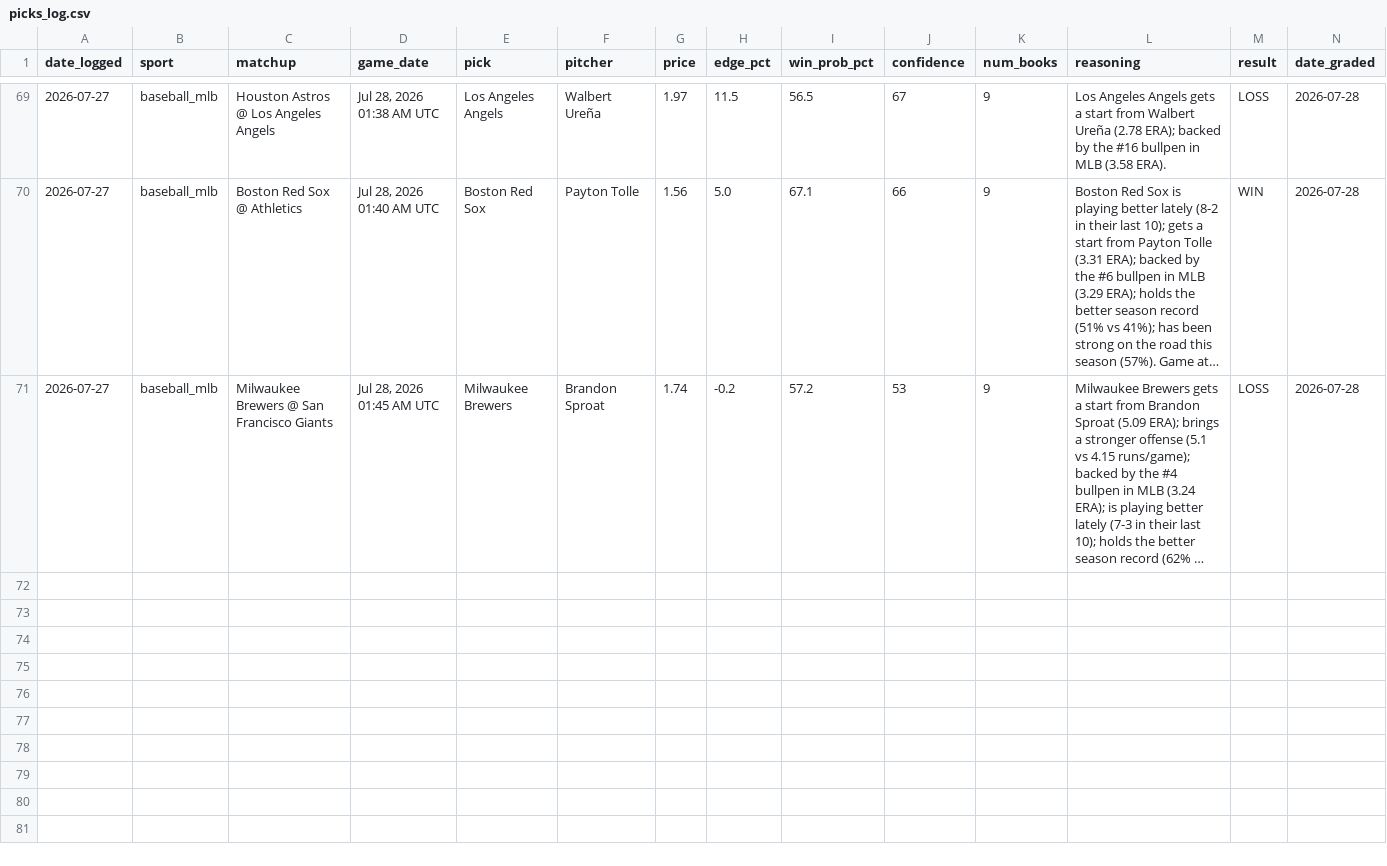
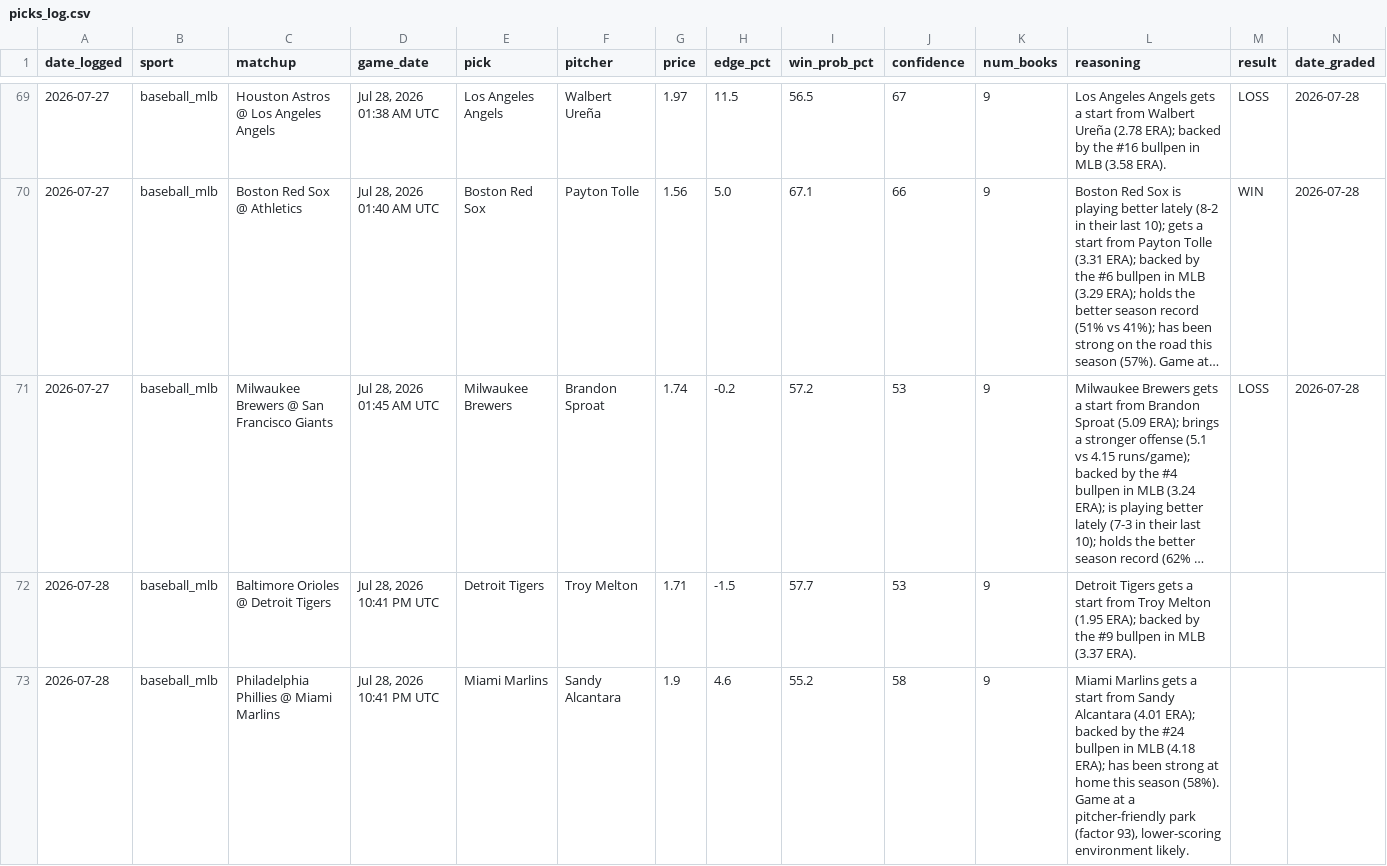
Before and after one commit to alev-12/betting-bot-showcase, a CSV file: picks_log.csv, drawn as a sheet; only a part is shown, gaps mark what is left out; long unchanged cells end in …; the diff covers the shown part only; the diff names each change by its address in the sheet, - before the commit and + after, or states it on an @@ line.

```diff
--- a/picks_log.csv
+++ b/picks_log.csv
+row 72: 2026-07-28 | baseball_mlb | Baltimore Orioles @ Detroit Tigers | Jul 28, 2026 10:41 PM UTC | Detroit Tigers | Troy Melton | 1.71 | -1.5 | 57.7 | 53 | 9 | Detroit Tigers gets a start from Troy Melton (1.95 ERA); backed by the #9 bullpen in MLB (3.37 ERA).
+row 73: 2026-07-28 | baseball_mlb | Philadelphia Phillies @ Miami Marlins | Jul 28, 2026 10:41 PM UTC | Miami Marlins | Sandy Alcantara | 1.9 | 4.6 | 55.2 | 58 | 9 | Miami Marlins gets a start from Sandy Alcantara (4.01 ERA); backed by the #24 bullpen in MLB (4.18 ERA); has been strong at home this season (58%). Game at a pitcher-friendly park (factor 93), lower-scoring environment likely.
```
Also changed, not shown: 5 added rows elsewhere in this file.
